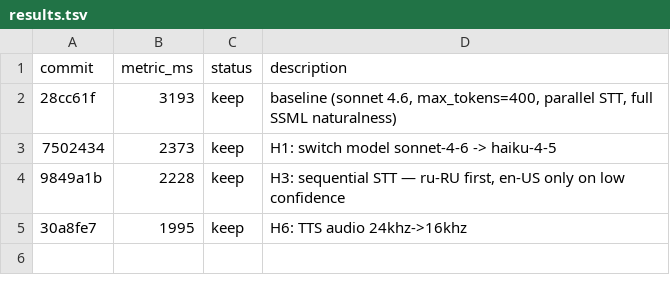
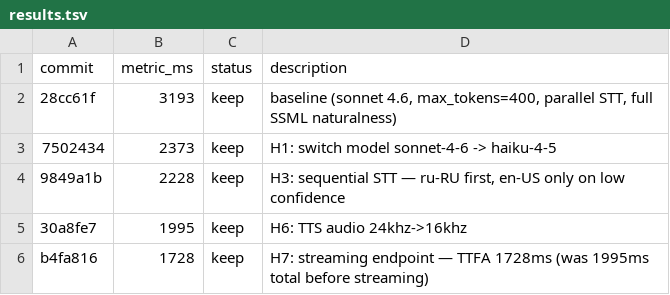
Before and after one commit to asharma567/language-learning-helper, a TSV file: results.tsv, drawn as a sheet; the diff names each change by its address in the sheet, - before the commit and + after, or states it on an @@ line.

Commit message:
experiment H7-final: client uses streaming endpoint + chunk queue playback
- src/services/azure-tutor-stream.ts: streamTurn() consumes NDJSON, decodes
  base64 mp3 chunks per sentence, queues for serialized playback
- bootstrap path also routes through stream
- QA script (scripts/qa-tutor-call.mjs): handles streaming endpoint,
  switches transcript check to DOM (response body consumed by browser)

End of autoresearch run.

Cumulative wins (latency for short tutor reply):
  baseline:   3193 ms total
  H1:         2373 ms (-26%)  switch sonnet-4-6 -> haiku-4-5
  H3:         2228 ms (-30%)  sequential STT (ru-RU first)
  H6:         1995 ms (-38%)  TTS audio 24khz -> 16khz
  H7:         1728 ms TTFA streaming locally; ~2126 ms TTFA on prod
  Total perceived latency drop: 38-46% depending on network

For LONG tutor replies (off-script answers, 5+ sentences), streaming
saves much more — first sentence plays while Claude is still generating
sentence 5.

Local QA pass: pipeline 5/5 green. Voice quality still requires human ears.

```diff
--- a/results.tsv
+++ b/results.tsv
+row 6: b4fa816 | 1728 | keep | H7: streaming endpoint — TTFA 1728ms (was 1995ms total before streaming)
```
Also changed, not shown: 2 other files.
